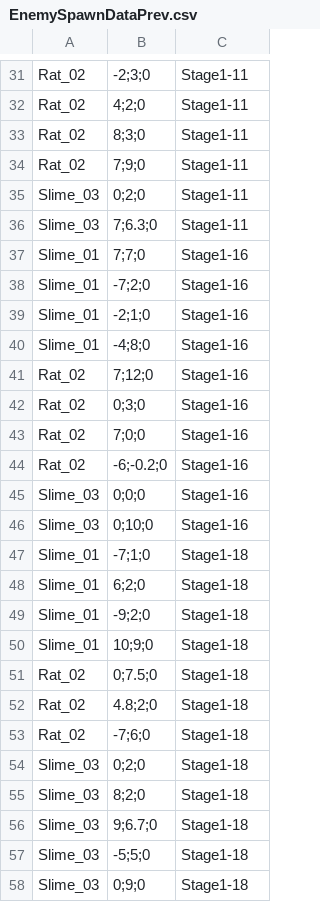
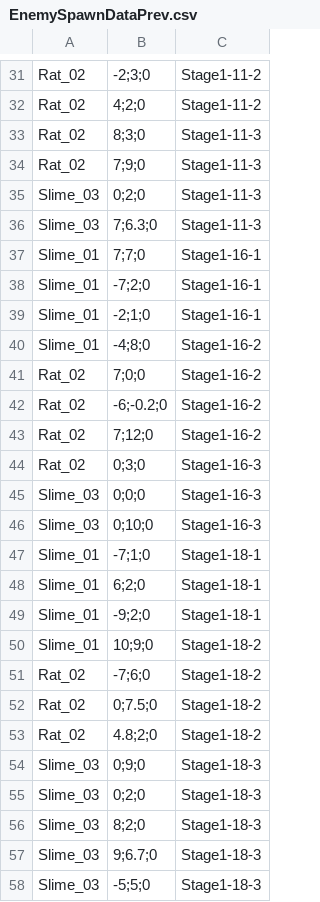
Before and after one commit to DongyeonSeoDev/SemicolonProject, a CSV file: Assets/Resources/Data/EnemySpawnDataPrev.csv, drawn as a sheet; only a part is shown, gaps mark what is left out; removed rows and columns are numbered as before the commit, all else as after; the diff covers the shown part only; the diff names each change by its address in the sheet, - before the commit and + after, or states it on an @@ line.

```diff
--- a/Assets/Resources/Data/EnemySpawnDataPrev.csv
+++ b/Assets/Resources/Data/EnemySpawnDataPrev.csv
-C31:C32: Stage1-11
+C31:C32: Stage1-11-2
-C33:C36: Stage1-11
+C33:C36: Stage1-11-3
-C37:C39: Stage1-16
+C37:C39: Stage1-16-1
-C40:C43: Stage1-16
+C40:C43: Stage1-16-2
-B41: 7;12;0
+B41: 7;0;0
-B42: 0;3;0
+B42: -6;-0.2;0
-B43: 7;0;0
+B43: 7;12;0
-B44: -6;-0.2;0
+B44: 0;3;0
-C44:C46: Stage1-16
+C44:C46: Stage1-16-3
-C47:C49: Stage1-18
+C47:C49: Stage1-18-1
-C50: Stage1-18
+C50: Stage1-18-2
+row 51: Rat_02 | -7;6;0 | Stage1-18-2
-C52:C53: Stage1-18
+C52:C53: Stage1-18-2
-row 53: Rat_02 | -7;6;0 | Stage1-18
+row 54: Slime_03 | 0;9;0 | Stage1-18-3
-C55:C58: Stage1-18
+C55:C58: Stage1-18-3
-row 58: Slime_03 | 0;9;0 | Stage1-18
```
Also changed, not shown: 2 added rows, 2 removed rows and 36 edited cells elsewhere in this file, Assets/Resources/Data/EnemySpawnData.CSV, 32 other files.
